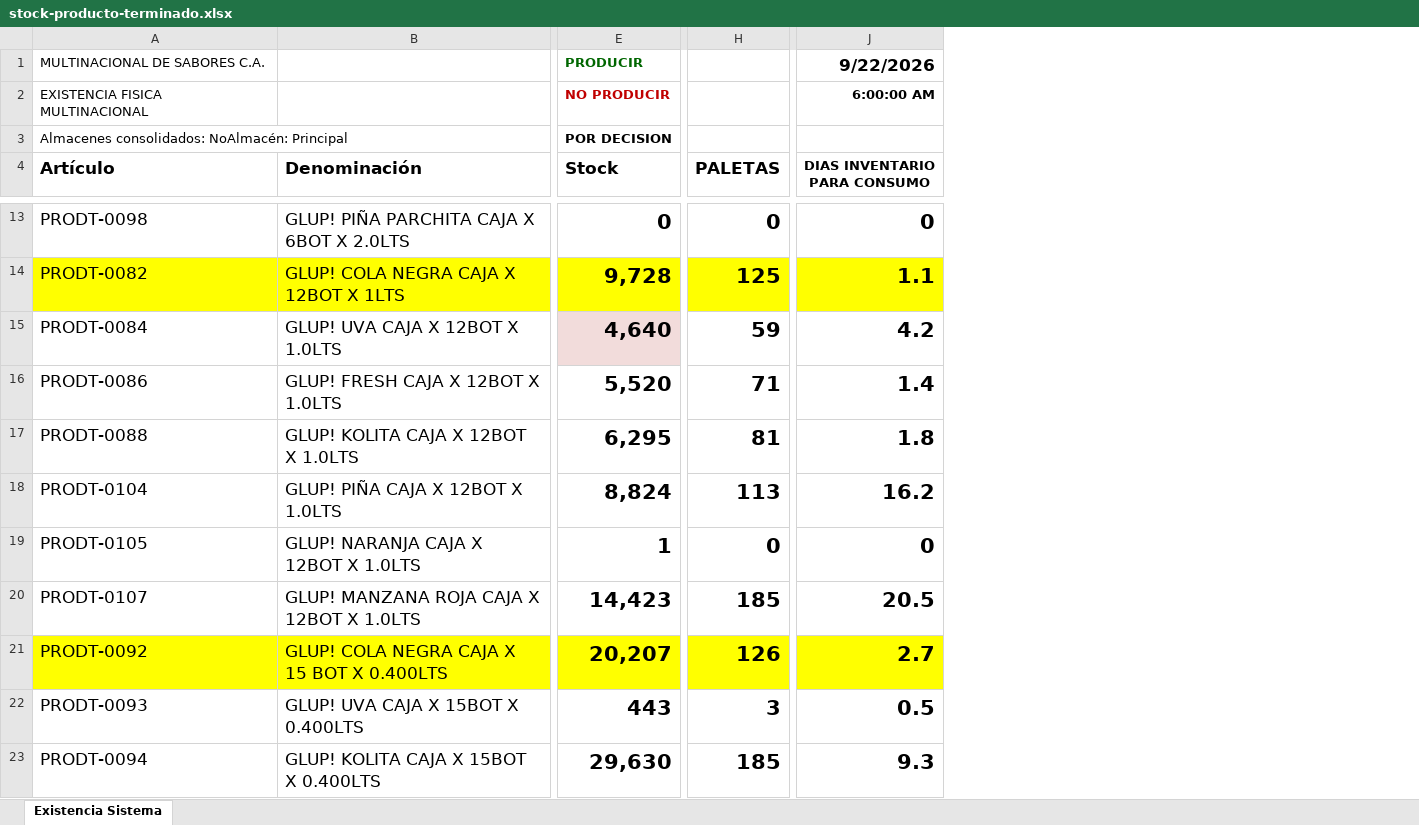
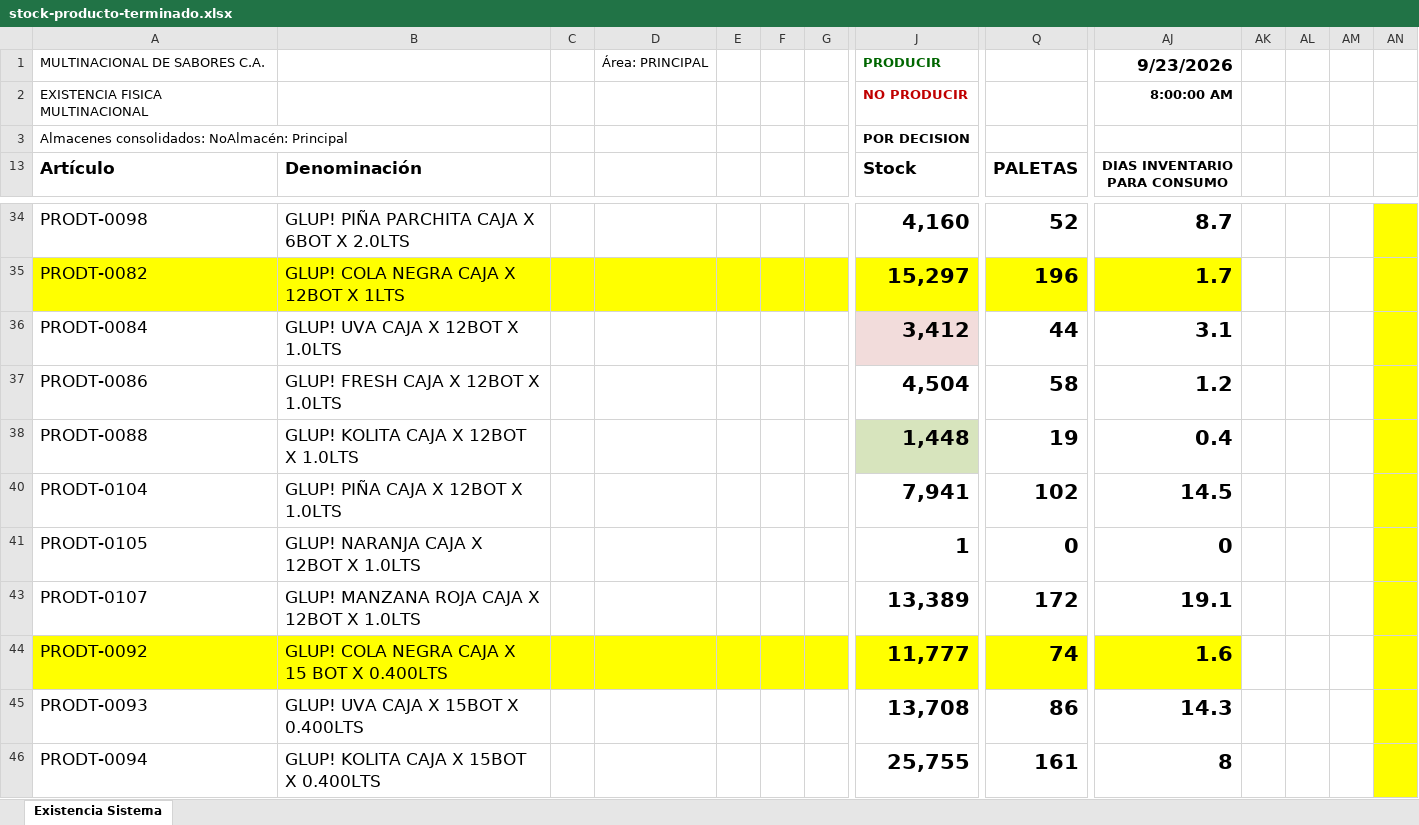
Before and after one commit to datapromns-collab/Data-Pro-V1.7, an Excel workbook: uploads/logistica/stock-producto-terminado.xlsx, sheet Existencia Sistema, drawn as a sheet; only a part is shown, gaps mark what is left out; values as stored, in another font and other column widths than the file's, no borders; conditional formats not drawn; addresses are those after the commit; the diff covers the shown part only; the diff names each change by its address in the sheet, - before the commit and + after, or states it on an @@ line.

```diff
--- a/uploads/logistica/stock-producto-terminado.xlsx (sheet Existencia Sistema)
+++ b/uploads/logistica/stock-producto-terminado.xlsx (sheet Existencia Sistema)
+column C, empty
+column D, row 1: Área: PRINCIPAL
+column E, empty
+column F, empty
+column G, empty
+column AK, empty
+column AL, empty
+column AM, empty
+column AN, empty
-AJ1 (DIAS INVENTARIO PARA CONSUMO): 9/22/2026
+AJ1 (DIAS INVENTARIO PARA CONSUMO): 9/23/2026
-AJ2 (DIAS INVENTARIO PARA CONSUMO): 6:00:00 AM
+AJ2 (DIAS INVENTARIO PARA CONSUMO): 8:00:00 AM
-J34 (Stock): 0
+J34 (Stock): 4,160
-Q34 (PALETAS): 0
+Q34 (PALETAS): 52
-AJ34 (DIAS INVENTARIO PARA CONSUMO): 0
+AJ34 (DIAS INVENTARIO PARA CONSUMO): 8.7
-J35 (Stock): 9,728
+J35 (Stock): 15,297
-Q35 (PALETAS): 125
+Q35 (PALETAS): 196
-AJ35 (DIAS INVENTARIO PARA CONSUMO): 1.1
+AJ35 (DIAS INVENTARIO PARA CONSUMO): 1.7
-J36 (Stock): 4,640
+J36 (Stock): 3,412
-Q36 (PALETAS): 59
+Q36 (PALETAS): 44
-AJ36 (DIAS INVENTARIO PARA CONSUMO): 4.2
+AJ36 (DIAS INVENTARIO PARA CONSUMO): 3.1
-J37 (Stock): 5,520
+J37 (Stock): 4,504
-Q37 (PALETAS): 71
+Q37 (PALETAS): 58
-AJ37 (DIAS INVENTARIO PARA CONSUMO): 1.4
+AJ37 (DIAS INVENTARIO PARA CONSUMO): 1.2
-J38 (Stock): 6,295
+J38 (Stock): 1,448
-J38 fill: none
+J38 fill: #D7E4BD
-Q38 (PALETAS): 81
+Q38 (PALETAS): 19
-AJ38 (DIAS INVENTARIO PARA CONSUMO): 1.8
+AJ38 (DIAS INVENTARIO PARA CONSUMO): 0.4
-J40 (Stock): 8,824
+J40 (Stock): 7,941
-Q40 (PALETAS): 113
+Q40 (PALETAS): 102
-AJ40 (DIAS INVENTARIO PARA CONSUMO): 16.2
+AJ40 (DIAS INVENTARIO PARA CONSUMO): 14.5
-J43 (Stock): 14,423
+J43 (Stock): 13,389
-Q43 (PALETAS): 185
+Q43 (PALETAS): 172
-AJ43 (DIAS INVENTARIO PARA CONSUMO): 20.5
+AJ43 (DIAS INVENTARIO PARA CONSUMO): 19.1
-J44 (Stock): 20,207
+J44 (Stock): 11,777
-Q44 (PALETAS): 126
+Q44 (PALETAS): 74
-AJ44 (DIAS INVENTARIO PARA CONSUMO): 2.7
+AJ44 (DIAS INVENTARIO PARA CONSUMO): 1.6
-J45 (Stock): 443
+J45 (Stock): 13,708
-Q45 (PALETAS): 3
+Q45 (PALETAS): 86
-AJ45 (DIAS INVENTARIO PARA CONSUMO): 0.5
+AJ45 (DIAS INVENTARIO PARA CONSUMO): 14.3
-J46 (Stock): 29,630
+J46 (Stock): 25,755
-Q46 (PALETAS): 185
+Q46 (PALETAS): 161
-AJ46 (DIAS INVENTARIO PARA CONSUMO): 9.3
+AJ46 (DIAS INVENTARIO PARA CONSUMO): 8
```
Also changed, not shown: 112 added rows, 65 edited cells and cell formats elsewhere in this sheet, formulas that keep their value, hidden cells, 13 other files.
